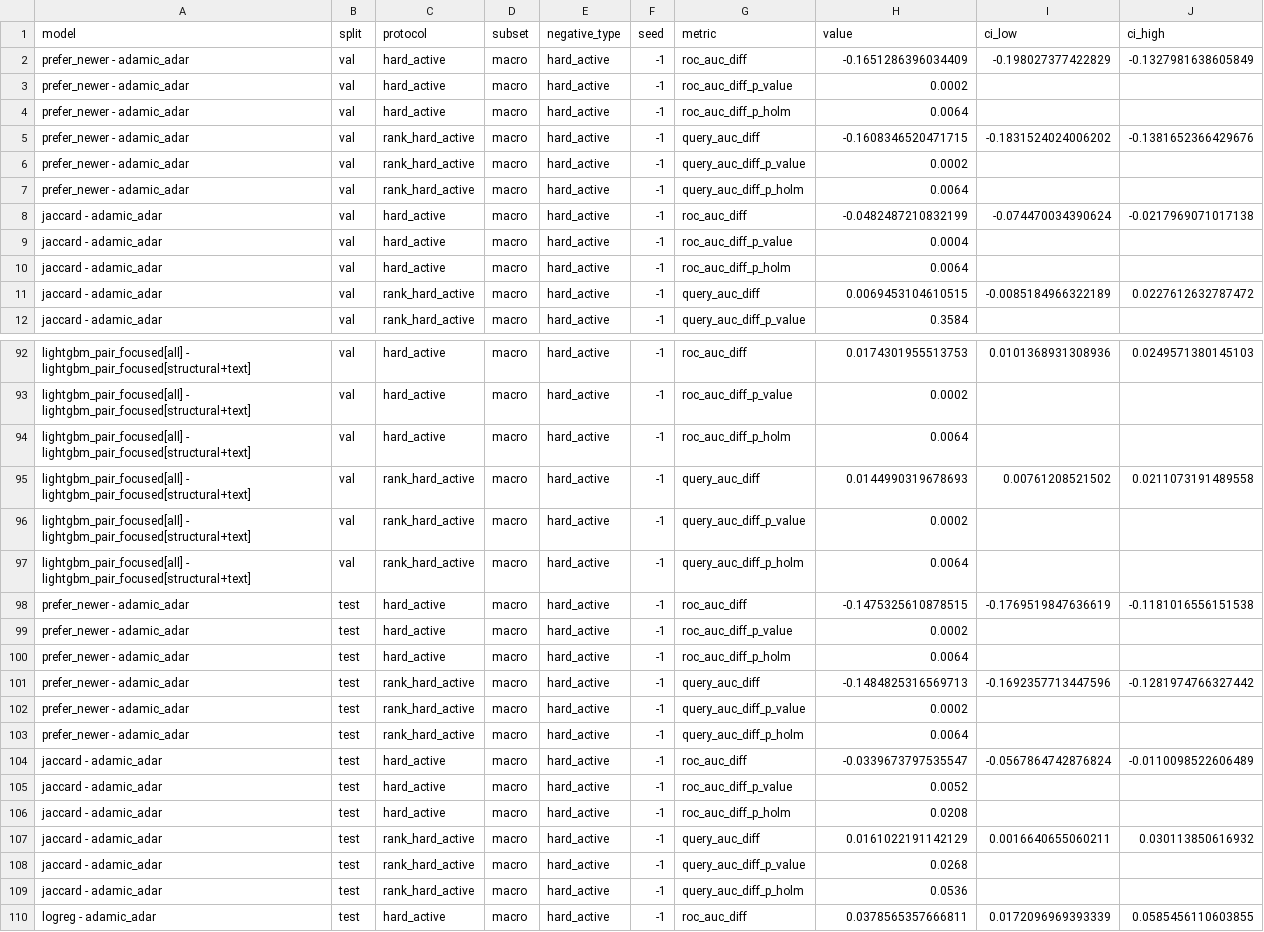
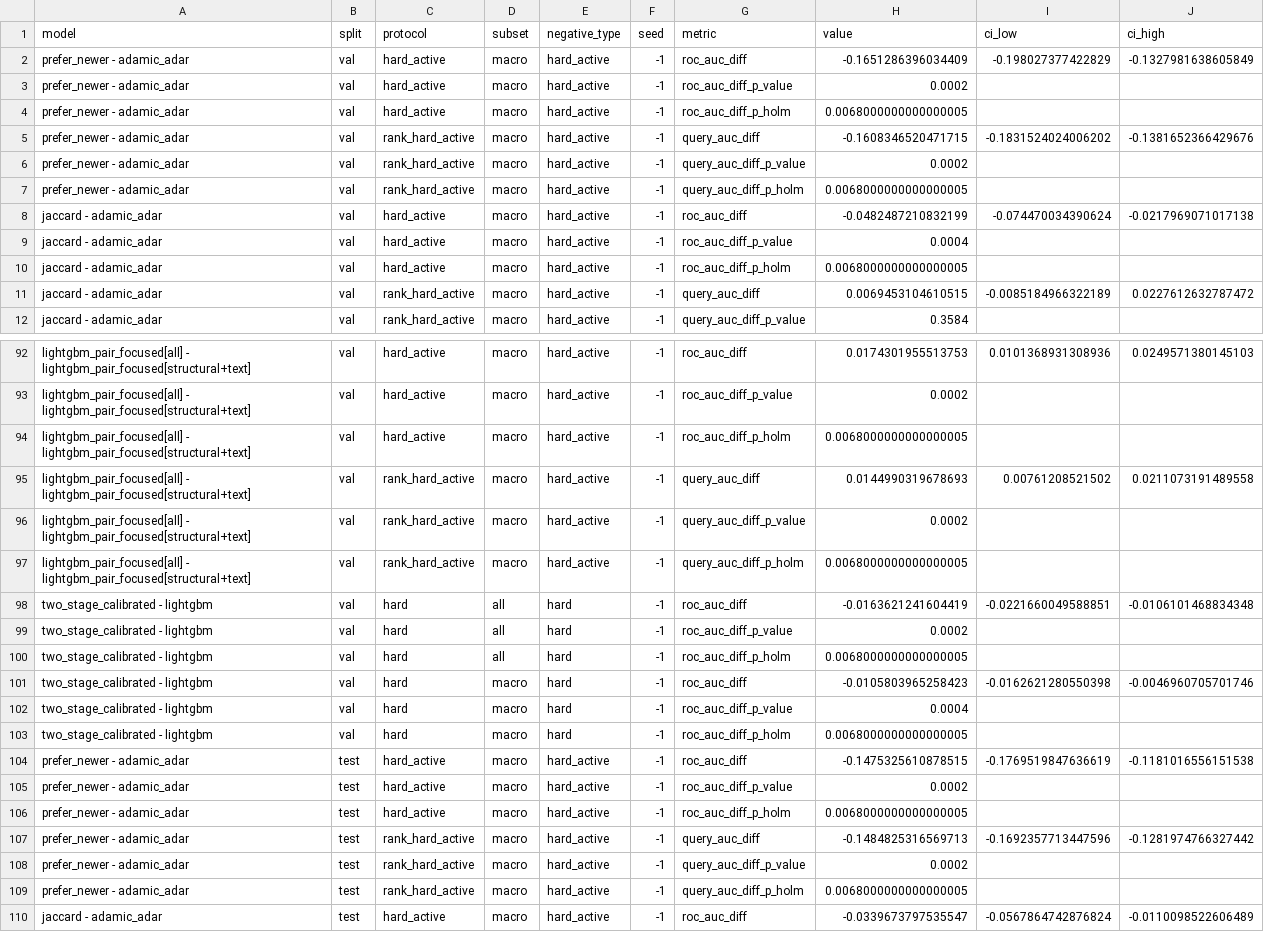
Before and after one commit to mithizs08/collab-link-prediction, a CSV file: results/final_comparison_tests.csv, drawn as a sheet; only a part is shown, gaps mark what is left out; the shorter side is filled out with more unchanged rows; the diff covers the shown part only.

```diff
--- a/results/final_comparison_tests.csv
+++ b/results/final_comparison_tests.csv
@@ -3,9 +3,9 @@ prefer_newer - adamic_adar,val,hard_active,macro,hard_active,-1,roc_auc_diff,-0.
 prefer_newer - adamic_adar,val,hard_active,macro,hard_active,-1,roc_auc_diff_p_value,0.0002,,
-prefer_newer - adamic_adar,val,hard_active,macro,hard_active,-1,roc_auc_diff_p_holm,0.0064,,
+prefer_newer - adamic_adar,val,hard_active,macro,hard_active,-1,roc_auc_diff_p_holm,0.0068000000000000005,,
 prefer_newer - adamic_adar,val,rank_hard_active,macro,hard_active,-1,query_auc_diff,-0.1608346520471715,-0.1831524024006202,-0.1381652366429676
 prefer_newer - adamic_adar,val,rank_hard_active,macro,hard_active,-1,query_auc_diff_p_value,0.0002,,
-prefer_newer - adamic_adar,val,rank_hard_active,macro,hard_active,-1,query_auc_diff_p_holm,0.0064,,
+prefer_newer - adamic_adar,val,rank_hard_active,macro,hard_active,-1,query_auc_diff_p_holm,0.0068000000000000005,,
 jaccard - adamic_adar,val,hard_active,macro,hard_active,-1,roc_auc_diff,-0.0482487210832199,-0.074470034390624,-0.0217969071017138
 jaccard - adamic_adar,val,hard_active,macro,hard_active,-1,roc_auc_diff_p_value,0.0004,,
-jaccard - adamic_adar,val,hard_active,macro,hard_active,-1,roc_auc_diff_p_holm,0.0064,,
+jaccard - adamic_adar,val,hard_active,macro,hard_active,-1,roc_auc_diff_p_holm,0.0068000000000000005,,
 jaccard - adamic_adar,val,rank_hard_active,macro,hard_active,-1,query_auc_diff,0.0069453104610515,-0.0085184966322189,0.0227612632787472
@@ -93,12 +93,18 @@ lightgbm_pair_focused[all] - lightgbm_pair_focused[structural+text],val,hard_act
 lightgbm_pair_focused[all] - lightgbm_pair_focused[structural+text],val,hard_active,macro,hard_active,-1,roc_auc_diff_p_value,0.0002,,
-lightgbm_pair_focused[all] - lightgbm_pair_focused[structural+text],val,hard_active,macro,hard_active,-1,roc_auc_diff_p_holm,0.0064,,
+lightgbm_pair_focused[all] - lightgbm_pair_focused[structural+text],val,hard_active,macro,hard_active,-1,roc_auc_diff_p_holm,0.0068000000000000005,,
 lightgbm_pair_focused[all] - lightgbm_pair_focused[structural+text],val,rank_hard_active,macro,hard_active,-1,query_auc_diff,0.0144990319678693,0.00761208521502,0.0211073191489558
 lightgbm_pair_focused[all] - lightgbm_pair_focused[structural+text],val,rank_hard_active,macro,hard_active,-1,query_auc_diff_p_value,0.0002,,
-lightgbm_pair_focused[all] - lightgbm_pair_focused[structural+text],val,rank_hard_active,macro,hard_active,-1,query_auc_diff_p_holm,0.0064,,
+lightgbm_pair_focused[all] - lightgbm_pair_focused[structural+text],val,rank_hard_active,macro,hard_active,-1,query_auc_diff_p_holm,0.0068000000000000005,,
+two_stage_calibrated - lightgbm,val,hard,all,hard,-1,roc_auc_diff,-0.0163621241604419,-0.0221660049588851,-0.0106101468834348
+two_stage_calibrated - lightgbm,val,hard,all,hard,-1,roc_auc_diff_p_value,0.0002,,
+two_stage_calibrated - lightgbm,val,hard,all,hard,-1,roc_auc_diff_p_holm,0.0068000000000000005,,
+two_stage_calibrated - lightgbm,val,hard,macro,hard,-1,roc_auc_diff,-0.0105803965258423,-0.0162621280550398,-0.0046960705701746
+two_stage_calibrated - lightgbm,val,hard,macro,hard,-1,roc_auc_diff_p_value,0.0004,,
+two_stage_calibrated - lightgbm,val,hard,macro,hard,-1,roc_auc_diff_p_holm,0.0068000000000000005,,
 prefer_newer - adamic_adar,test,hard_active,macro,hard_active,-1,roc_auc_diff,-0.1475325610878515,-0.1769519847636619,-0.1181016556151538
 prefer_newer - adamic_adar,test,hard_active,macro,hard_active,-1,roc_auc_diff_p_value,0.0002,,
-prefer_newer - adamic_adar,test,hard_active,macro,hard_active,-1,roc_auc_diff_p_holm,0.0064,,
+prefer_newer - adamic_adar,test,hard_active,macro,hard_active,-1,roc_auc_diff_p_holm,0.0068000000000000005,,
 prefer_newer - adamic_adar,test,rank_hard_active,macro,hard_active,-1,query_auc_diff,-0.1484825316569713,-0.1692357713447596,-0.1281974766327442
 prefer_newer - adamic_adar,test,rank_hard_active,macro,hard_active,-1,query_auc_diff_p_value,0.0002,,
-prefer_newer - adamic_adar,test,rank_hard_active,macro,hard_active,-1,query_auc_diff_p_holm,0.0064,,
+prefer_newer - adamic_adar,test,rank_hard_active,macro,hard_active,-1,query_auc_diff_p_holm,0.0068000000000000005,,
 jaccard - adamic_adar,test,hard_active,macro,hard_active,-1,roc_auc_diff,-0.0339673797535547,-0.0567864742876824,-0.0110098522606489
```
Also changed, not shown: 6 added rows and 44 edited cells elsewhere in this file, 47 other files.
